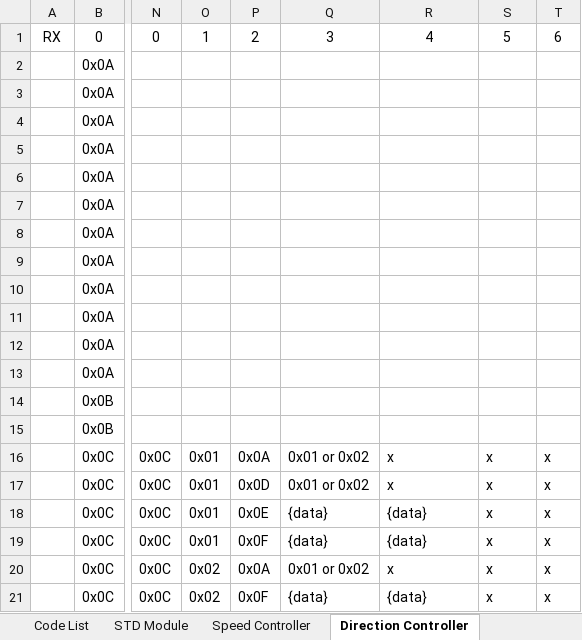
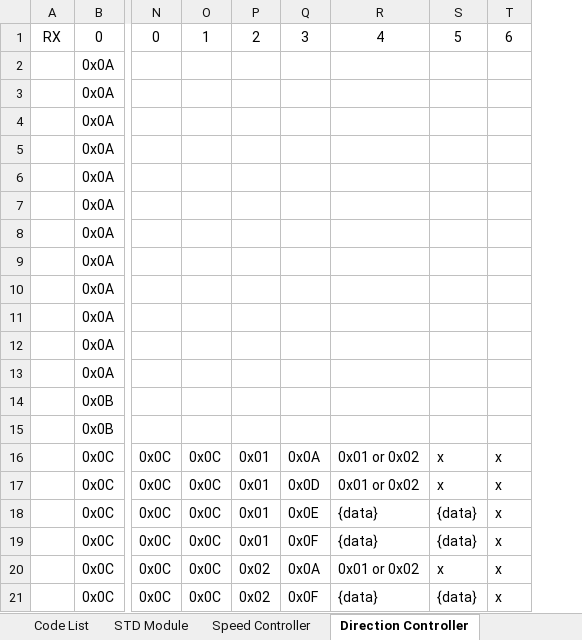
Before and after one commit to The1TrueJoe/Drive-Modules, an Excel workbook: Protocol.xlsx, sheet Direction Controller, drawn as a sheet; only a part is shown, gaps mark what is left out; values as stored, in another font and other column widths than the file's, no borders; removed rows and columns are numbered as before the commit, all else as after; the diff names each change by its address in the sheet, - before the commit and + after, or states it on an @@ line.

```diff
--- a/Protocol.xlsx (sheet Direction Controller)
+++ b/Protocol.xlsx (sheet Direction Controller)
+column O, rows 1-21: 1 |  |  |  |  |  |  |  |  |  |  |  |  |  |  | 0x0C | 0x0C | 0x0C | 0x0C | 0x0C | 0x0C
-column Q, rows 1-21: 3 |  |  |  |  |  |  |  |  |  |  |  |  |  |  | 0x01 or 0x02 | 0x01 or 0x02 | {data} | {data} | 0x01 or 0x02 | {data}
-P1: 1
+P1: 2
-Q1: 2
+Q1: 3
-R16:R17: x
+R16:R17: 0x01 or 0x02
-S18:S19: x
+S18:S19: {data}
-R20: x
+R20: 0x01 or 0x02
-S21: x
+S21: {data}
```
Also changed, not shown: sheet Speed Controller, sheet Accessory Controller.
